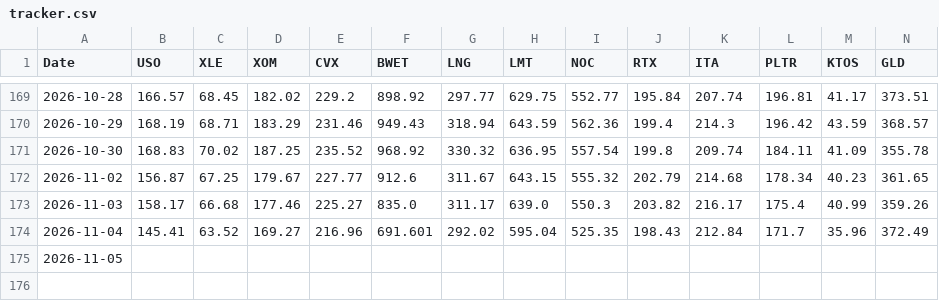
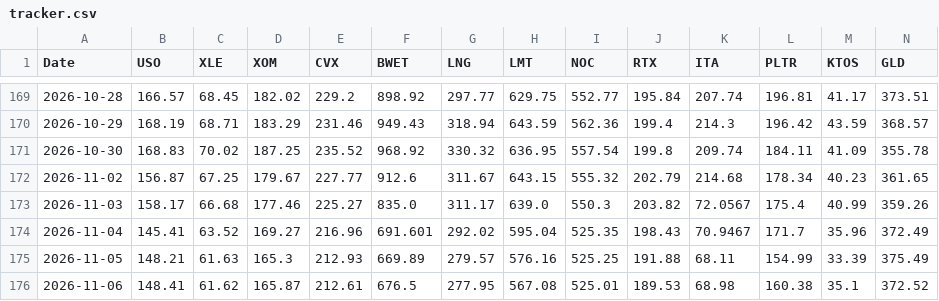
Before and after one commit to gohjhb92/Iran-War, a CSV file: docs/tracker.csv, drawn as a sheet; only a part is shown, gaps mark what is left out; rows hold the shown columns only; the diff covers the shown part only; the diff names each change by its address in the sheet, - before the commit and + after, or states it on an @@ line.

```diff
--- a/docs/tracker.csv
+++ b/docs/tracker.csv
-K173 (ITA): 216.17
+K173 (ITA): 72.0567
-K174 (ITA): 212.84
+K174 (ITA): 70.9467
-B175 (USO): (empty)
+B175 (USO): 148.21
-C175 (XLE): (empty)
+C175 (XLE): 61.63
-D175 (XOM): (empty)
+D175 (XOM): 165.3
-E175 (CVX): (empty)
+E175 (CVX): 212.93
-F175 (BWET): (empty)
+F175 (BWET): 669.89
-G175 (LNG): (empty)
+G175 (LNG): 279.57
-H175 (LMT): (empty)
+H175 (LMT): 576.16
-I175 (NOC): (empty)
+I175 (NOC): 525.25
-J175 (RTX): (empty)
+J175 (RTX): 191.88
-K175 (ITA): (empty)
+K175 (ITA): 68.11
-L175 (PLTR): (empty)
+L175 (PLTR): 154.99
-M175 (KTOS): (empty)
+M175 (KTOS): 33.39
-N175 (GLD): (empty)
+N175 (GLD): 375.49
+row 176: 2026-11-06 | 148.41 | 61.62 | 165.87 | 212.61 | 676.5 | 277.95 | 567.08 | 525.01 | 189.53 | 68.98 | 160.38 | 35.1 | 372.52
```
Also changed, not shown: 6 edited cells elsewhere in this file, tracker.csv.
